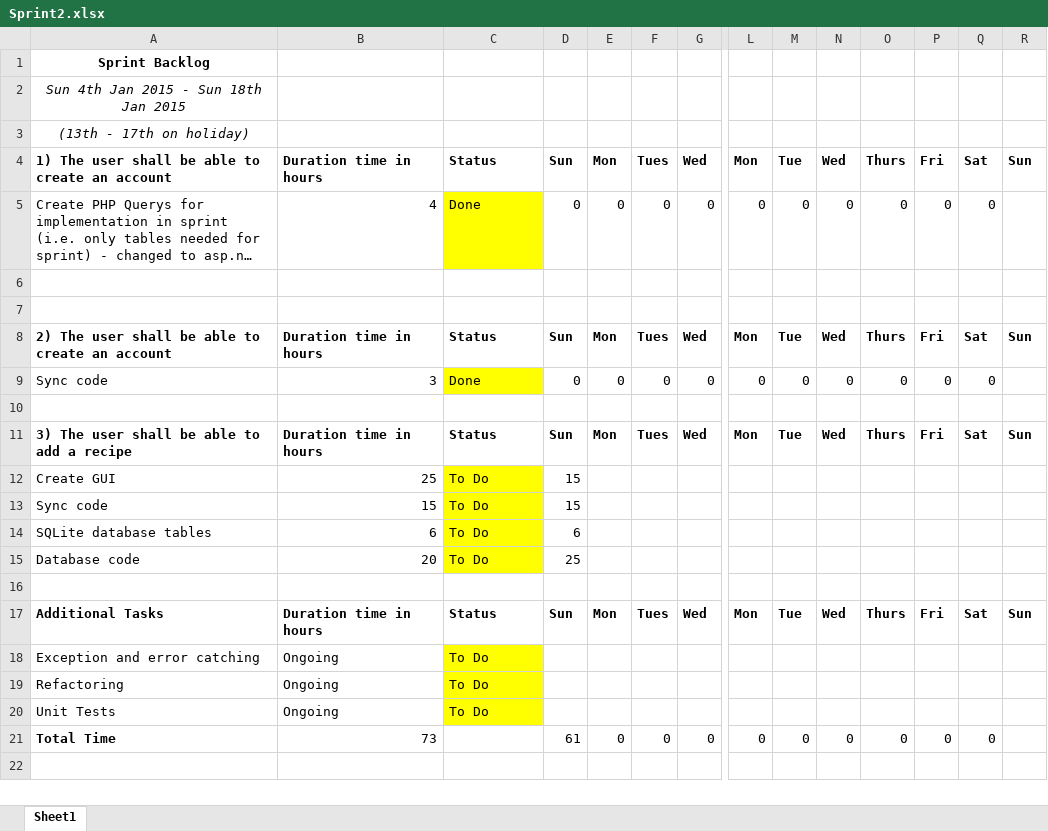
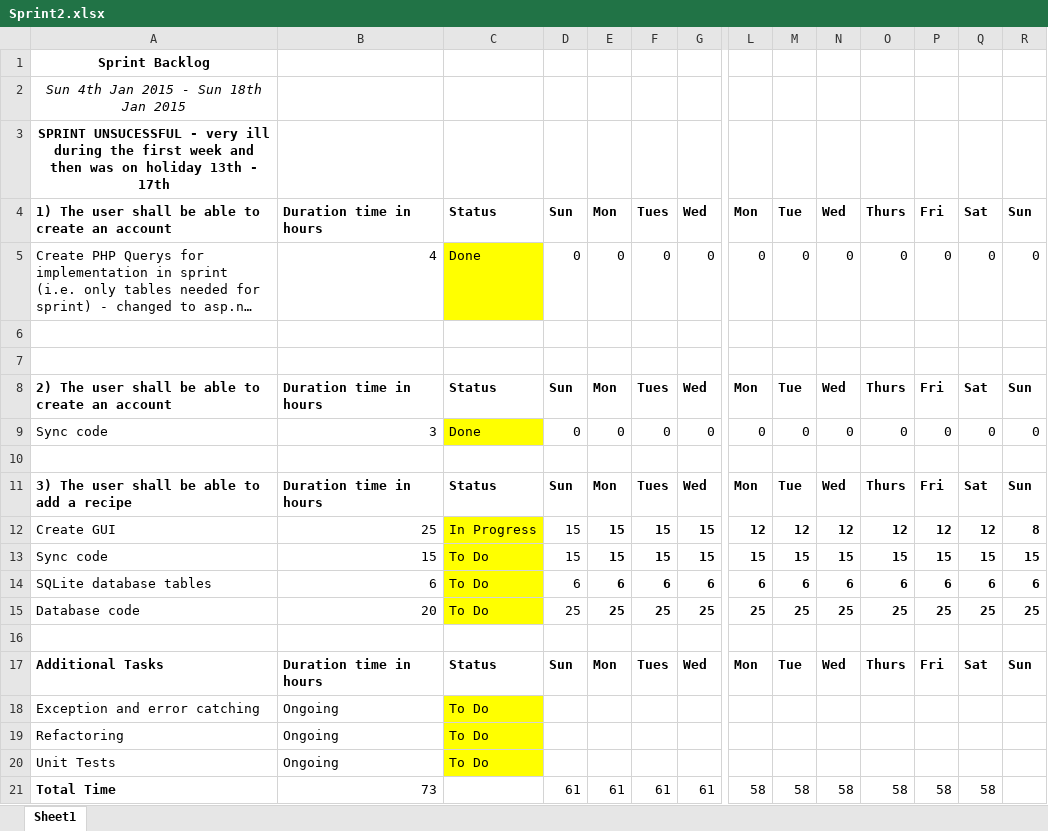
Before and after one commit to karivmcmahon/RecipesForLife, an Excel workbook: SprintBacklog/Sprint2.xlsx, sheet Sheet1, drawn as a sheet; only a part is shown, gaps mark what is left out; long unchanged cells end in …; values as stored, in another font and other column widths than the file's, no borders; conditional formats not drawn; removed rows and columns are numbered as before the commit, all else as after; rows hold the shown columns only; the diff names each change by its address in the sheet, - before the commit and + after, or states it on an @@ line.

Commit message:
Sprint backlog update

```diff
--- a/SprintBacklog/Sprint2.xlsx (sheet Sheet1)
+++ b/SprintBacklog/Sprint2.xlsx (sheet Sheet1)
-A3: (13th - 17th on holiday)
+A3: SPRINT UNSUCESSFUL - very ill during the first week and then was on holiday 13th - 17th
@@ A3 bold: off → on, italic: on → off @@
-R5: (empty)
+R5: 0
-R9: (empty)
+R9: 0
-row 12: Create GUI | 25 | To Do | 15
-row 13: Sync code | 15 | To Do | 15
-row 14: SQLite database tables | 6 | To Do | 6
-row 15: Database code | 20 | To Do | 25
+row 12: Create GUI | 25 | In Progress | 15 | 15 | 15 | 15 | 12 | 12 | 12 | 12 | 12 | 12 | 8
+row 13: Sync code | 15 | To Do | 15 | 15 | 15 | 15 | 15 | 15 | 15 | 15 | 15 | 15 | 15
+row 14: SQLite database tables | 6 | To Do | 6 | 6 | 6 | 6 | 6 | 6 | 6 | 6 | 6 | 6 | 6
+row 15: Database code | 20 | To Do | 25 | 25 | 25 | 25 | 25 | 25 | 25 | 25 | 25 | 25 | 25
-row 21: Total Time | 73 |  | 61 | 0 | 0 | 0 | 0 | 0 | 0 | 0 | 0 | 0
+row 21: Total Time | 73 |  | 61 | 61 | 61 | 61 | 58 | 58 | 58 | 58 | 58 | 58
```
Also changed, not shown: 2 other files.
